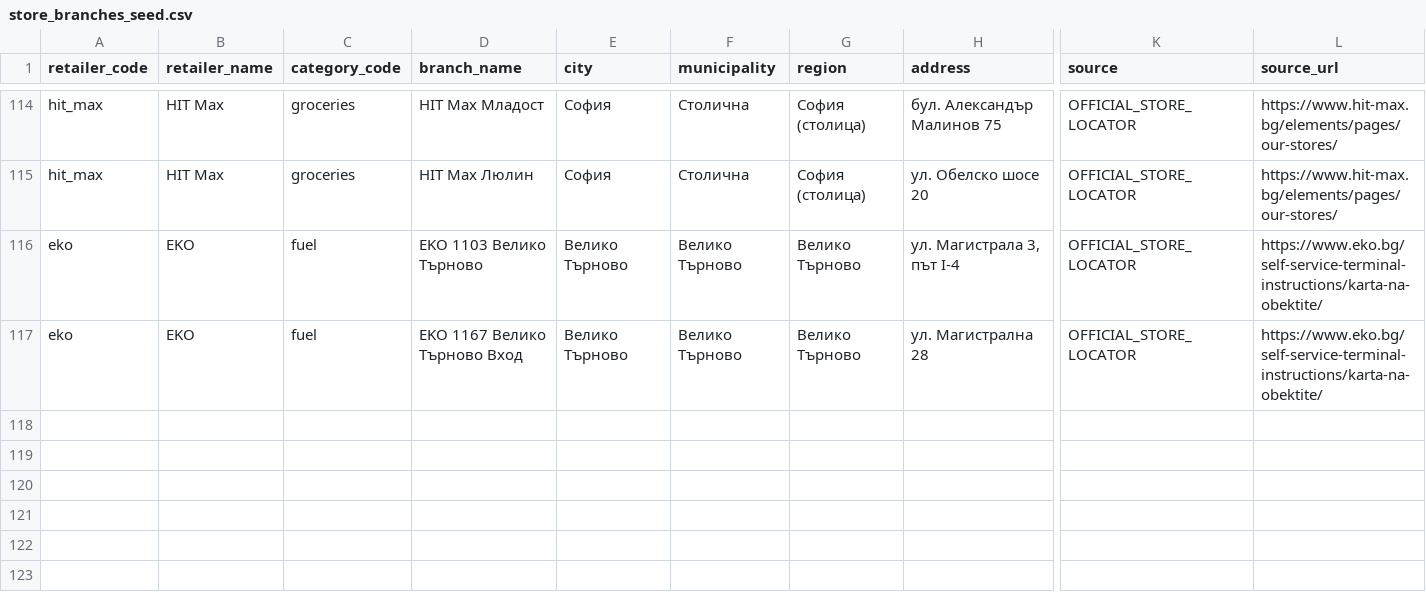
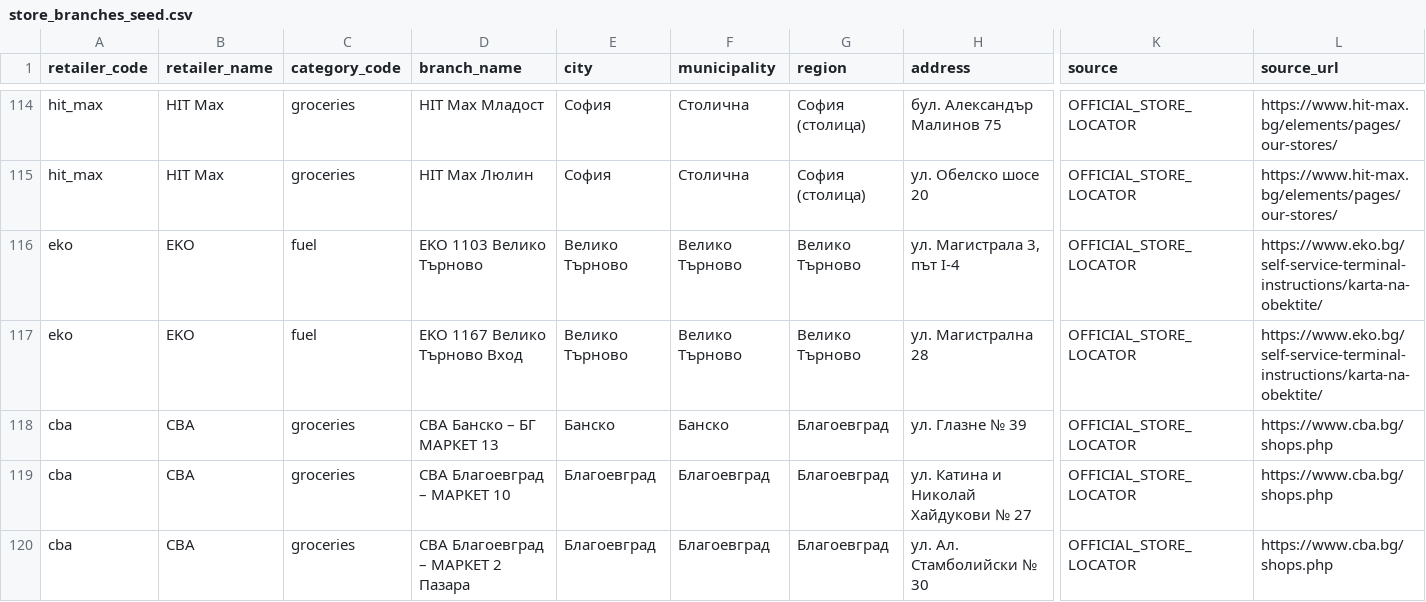
Before and after one commit to Per5on/spestoslav, a CSV file: data/store_branches_seed.csv, drawn as a sheet; only a part is shown, gaps mark what is left out; rows hold the shown columns only; the diff names each change by its address in the sheet, - before the commit and + after, or states it on an @@ line.

Commit message:
data: add three officially listed CBA branches with locality validation

```diff
--- a/data/store_branches_seed.csv
+++ b/data/store_branches_seed.csv
+row 118: cba | CBA | groceries | CBA Банско – БГ МАРКЕТ 13 | Банско | Банско | Благоевград | ул. Глазне № 39 | OFFICIAL_STORE_LOCATOR | https://www.cba.bg/shops.php
+row 119: cba | CBA | groceries | CBA Благоевград – МАРКЕТ 10 | Благоевград | Благоевград | Благоевград | ул. Катина и Николай Хайдукови № 27 | OFFICIAL_STORE_LOCATOR | https://www.cba.bg/shops.php
+row 120: cba | CBA | groceries | CBA Благоевград – МАРКЕТ 2 Пазара | Благоевград | Благоевград | Благоевград | ул. Ал. Стамболийски № 30 | OFFICIAL_STORE_LOCATOR | https://www.cba.bg/shops.php
```
